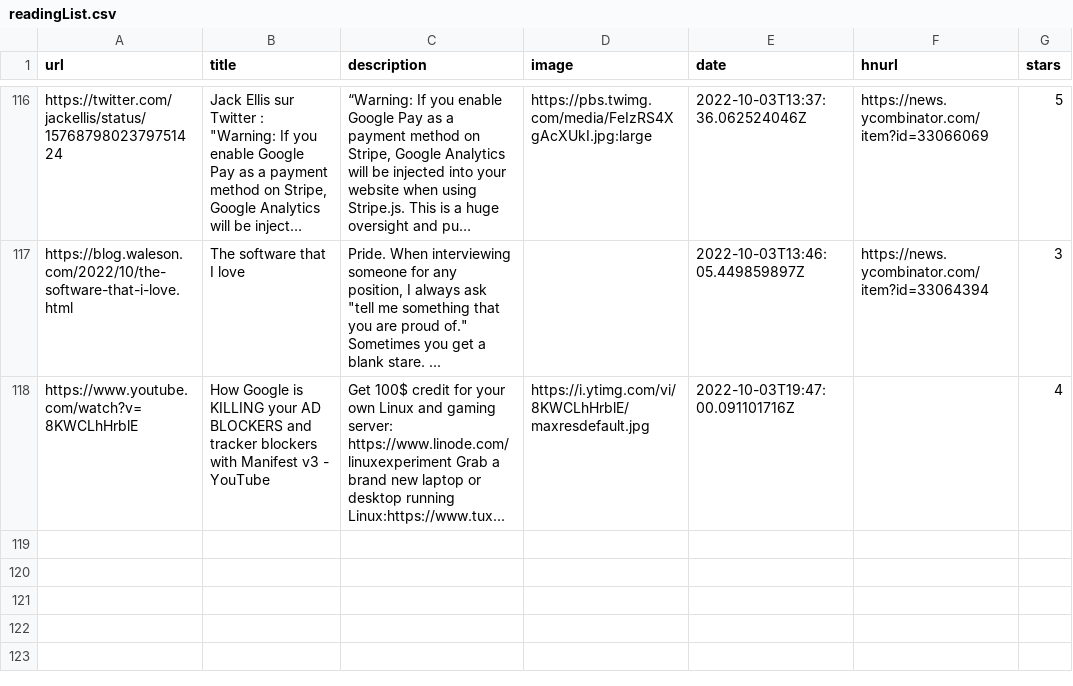
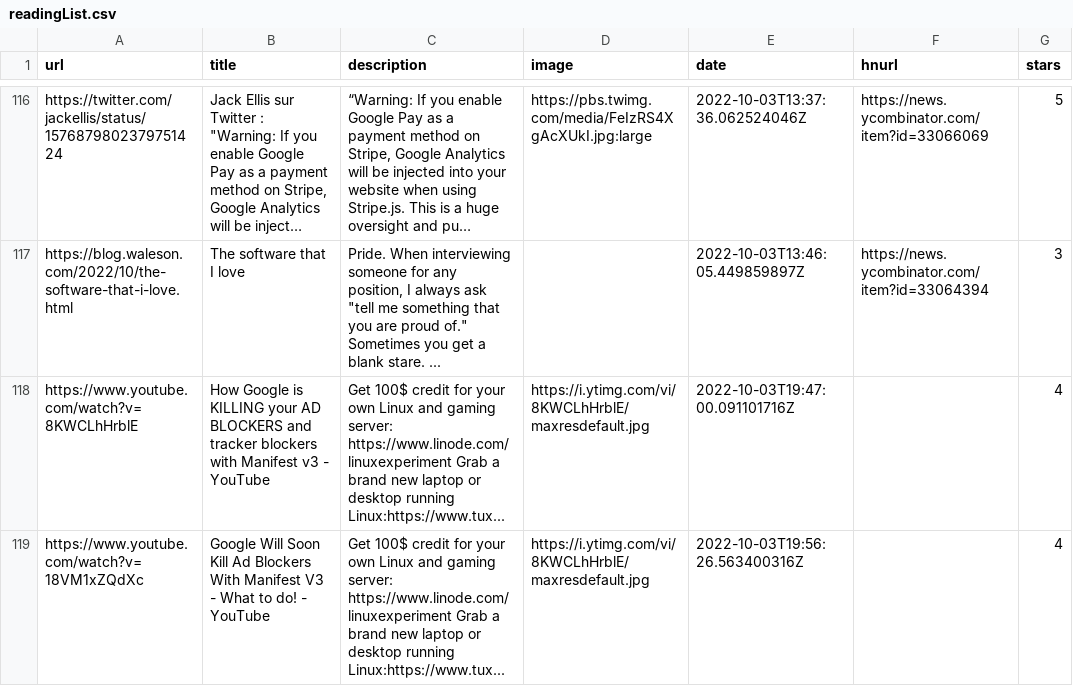
Before and after one commit to ycouble/readingList, a CSV file: readingList.csv, drawn as a sheet; only a part is shown, gaps mark what is left out; long unchanged cells end in …; the diff names each change by its address in the sheet, - before the commit and + after, or states it on an @@ line.

Commit message:
Automated reading list update on Mon Oct  3 19:56:26 UTC 2022

```diff
--- a/readingList.csv
+++ b/readingList.csv
+row 119: https://www.youtube.com/watch?v=18VM1xZQdXc | Google Will Soon Kill Ad Blockers With Manifest V3 - What to do! - YouTube | Get 100$ credit for your own Linux and gaming server: https://www.linode.com/linuxexperiment Grab a brand new laptop or desktop running Linux:https://www.tux... | https://i.ytimg.com/vi/8KWCLhHrblE/maxresdefault.jpg | 2022-10-03T19:56:26.563400316Z |  | 4
```
